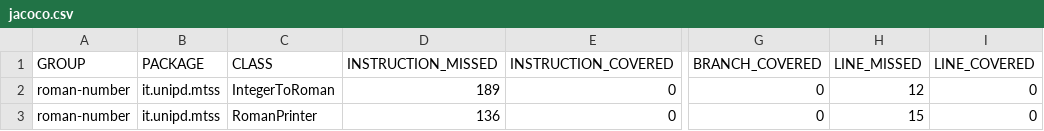
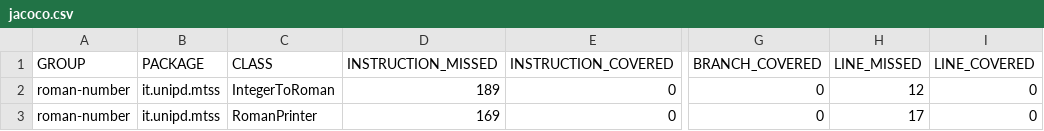
Before and after one commit to cola-marco/ASSIGNMENT-2, a CSV file: target/site/jacoco/jacoco.csv, drawn as a sheet; only a part is shown, gaps mark what is left out; the diff names each change by its address in the sheet, - before the commit and + after, or states it on an @@ line.

```diff
--- a/target/site/jacoco/jacoco.csv
+++ b/target/site/jacoco/jacoco.csv
-D3 (INSTRUCTION_MISSED): 136
+D3 (INSTRUCTION_MISSED): 169
-H3 (LINE_MISSED): 15
+H3 (LINE_MISSED): 17
```
Also changed, not shown: 19 other files.
